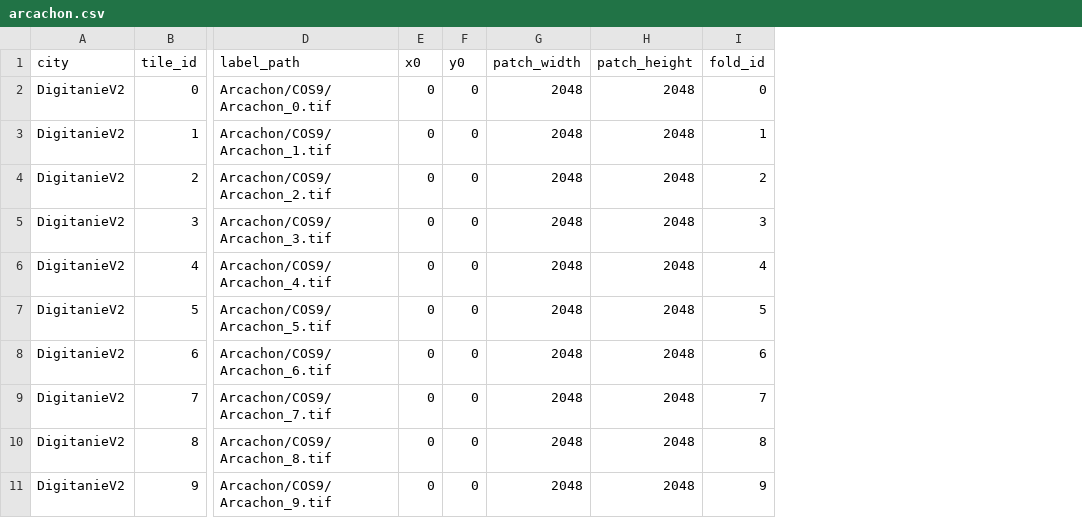
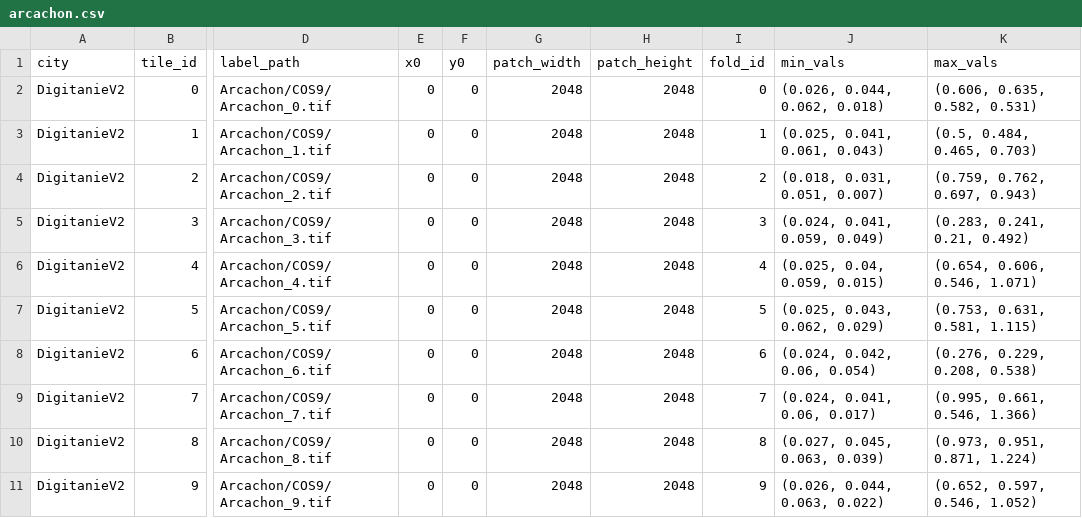
Before and after one commit to psFournier/dl_toolbox, a CSV file: dl_toolbox/lightning_datamodules/splits/digitanie/arcachon.csv, drawn as a sheet; only a part is shown, gaps mark what is left out; the diff names each change by its address in the sheet, - before the commit and + after, or states it on an @@ line.

```diff
--- a/dl_toolbox/lightning_datamodules/splits/digitanie/arcachon.csv
+++ b/dl_toolbox/lightning_datamodules/splits/digitanie/arcachon.csv
+column J (min_vals), rows 2-11: (0.026, 0.044, 0.062, 0.018) | (0.025, 0.041, 0.061, 0.043) | (0.018, 0.031, 0.051, 0.007) | (0.024, 0.041, 0.059, 0.049) | (0.025, 0.04, 0.059, 0.015) | (0.025, 0.043, 0.062, 0.029) | (0.024, 0.042, 0.06, 0.054) | (0.024, 0.041, 0.06, 0.017) | (0.027, 0.045, 0.063, 0.039) | (0.026, 0.044, 0.063, 0.022)
+column K (max_vals), rows 2-11: (0.606, 0.635, 0.582, 0.531) | (0.5, 0.484, 0.465, 0.703) | (0.759, 0.762, 0.697, 0.943) | (0.283, 0.241, 0.21, 0.492) | (0.654, 0.606, 0.546, 1.071) | (0.753, 0.631, 0.581, 1.115) | (0.276, 0.229, 0.208, 0.538) | (0.995, 0.661, 0.546, 1.366) | (0.973, 0.951, 0.871, 1.224) | (0.652, 0.597, 0.546, 1.052)
```
Also changed, not shown: 10 other files.
